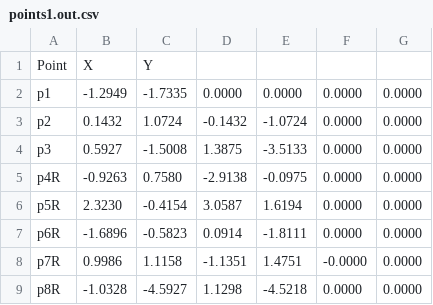
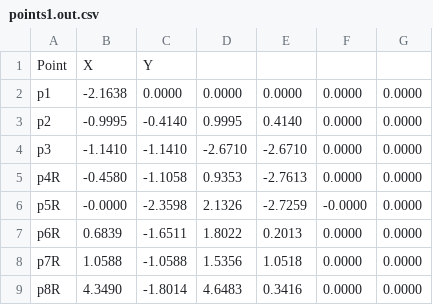
Before and after one commit to vwfinley/fixture, a CSV file: data/points1.out.csv, drawn as a sheet; the diff names each change by its address in the sheet, - before the commit and + after, or states it on an @@ line.

```diff
--- a/data/points1.out.csv
+++ b/data/points1.out.csv
-B2: -1.2949
+B2: -2.1638
-C2: -1.7335
+C2: 0.0000
-B3: 0.1432
+B3: -0.9995
-C3: 1.0724
+C3: -0.4140
-D3: -0.1432
+D3: 0.9995
-E3: -1.0724
+E3: 0.4140
-B4: 0.5927
+B4: -1.1410
-C4: -1.5008
+C4: -1.1410
-D4: 1.3875
+D4: -2.6710
-E4: -3.5133
+E4: -2.6710
-B5: -0.9263
+B5: -0.4580
-C5: 0.7580
+C5: -1.1058
-D5: -2.9138
+D5: 0.9353
-E5: -0.0975
+E5: -2.7613
-B6: 2.3230
+B6: -0.0000
-C6: -0.4154
+C6: -2.3598
-D6: 3.0587
+D6: 2.1326
-E6: 1.6194
+E6: -2.7259
-F6: 0.0000
+F6: -0.0000
-B7: -1.6896
+B7: 0.6839
-C7: -0.5823
+C7: -1.6511
-D7: 0.0914
+D7: 1.8022
-E7: -1.8111
+E7: 0.2013
-B8: 0.9986
+B8: 1.0588
-C8: 1.1158
+C8: -1.0588
-D8: -1.1351
+D8: 1.5356
-E8: 1.4751
+E8: 1.0518
-F8: -0.0000
+F8: 0.0000
-B9: -1.0328
+B9: 4.3490
-C9: -4.5927
+C9: -1.8014
-D9: 1.1298
+D9: 4.6483
-E9: -4.5218
+E9: 0.3416
```
Also changed, not shown: 1 other file.
